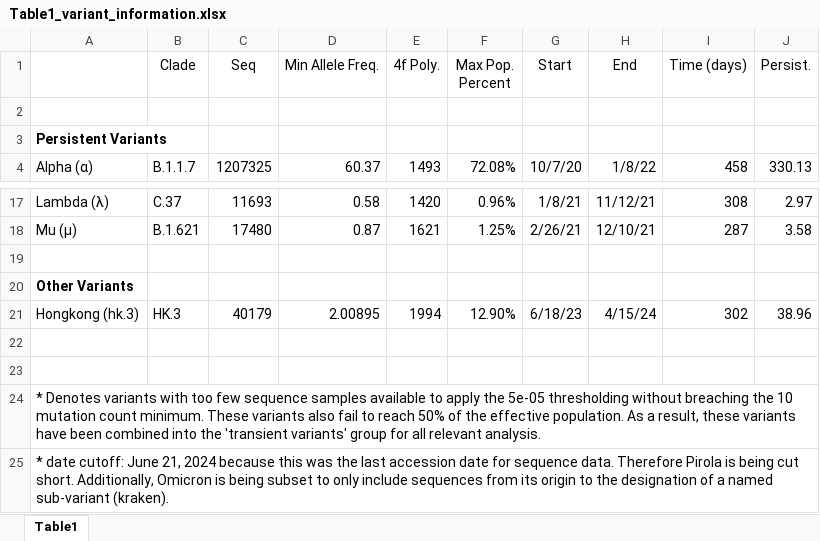
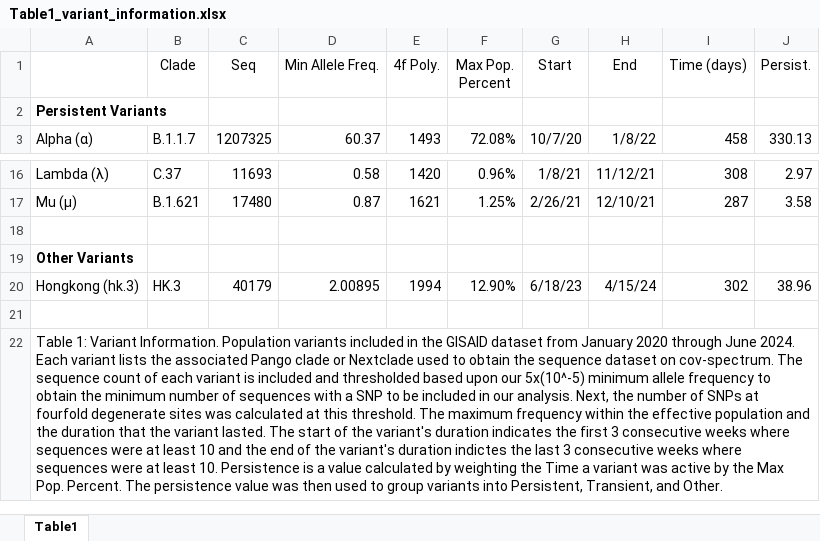
Before and after one commit to Jwcaraway77/cov_context_dependence, an Excel workbook: tables/Table1_variant_information.xlsx, sheet Table1, drawn as a sheet; only a part is shown, gaps mark what is left out; values as stored, in another font and other column widths than the file's, no borders; charts and pictures not drawn; removed rows and columns are numbered as before the commit, all else as after; the diff names each change by its address in the sheet, - before the commit and + after, or states it on an @@ line.

Commit message:
updated tables and figures used in manuscript

```diff
--- a/tables/Table1_variant_information.xlsx (sheet Table1)
+++ b/tables/Table1_variant_information.xlsx (sheet Table1)
-row 2: (empty)
-row 23: (empty)
-A22: * Denotes variants with too few sequence samples available to apply the 5e-05 thresholding without breaching the 10 mutation count minimum. These variants also fail to reach 50% of the effective population. As a result, these variants have been combined into the 'transient variants' group for all relevant analysis.
+A22: Table 1: Variant Information. Population variants included in the GISAID dataset from January 2020 through June 2024. Each variant lists the associated Pango clade or Nextclade used to obtain the sequence dataset on cov-spectrum. The sequence count of each variant is included and thresholded based upon our 5x(10^-5) minimum allele frequency to obtain the minimum number of sequences with a SNP to be included in our analysis. Next, the number of SNPs at fourfold degenerate sites was calculated at this threshold. The maximum frequency within the effective population and the duration that the variant lasted. The start of the variant's duration indicates the first 3 consecutive weeks where sequences were at least 10 and the end of the variant's duration indictes the last 3 consecutive weeks where sequences were at least 10. Persistence is a value calculated by weighting the Time a variant was active by the Max Pop. Percent. The persistence value was then used to group variants into Persistent, Transient, and Other.
-row 25: * date cutoff: June 21, 2024 because this was the last accession date for sequence data. Therefore Pirola is being cut short. Additionally, Omicron is being subset to only include sequences from its origin to the designation of a named sub-variant (kraken).
```
Also changed, not shown: formulas that keep their value, 32 other files.
